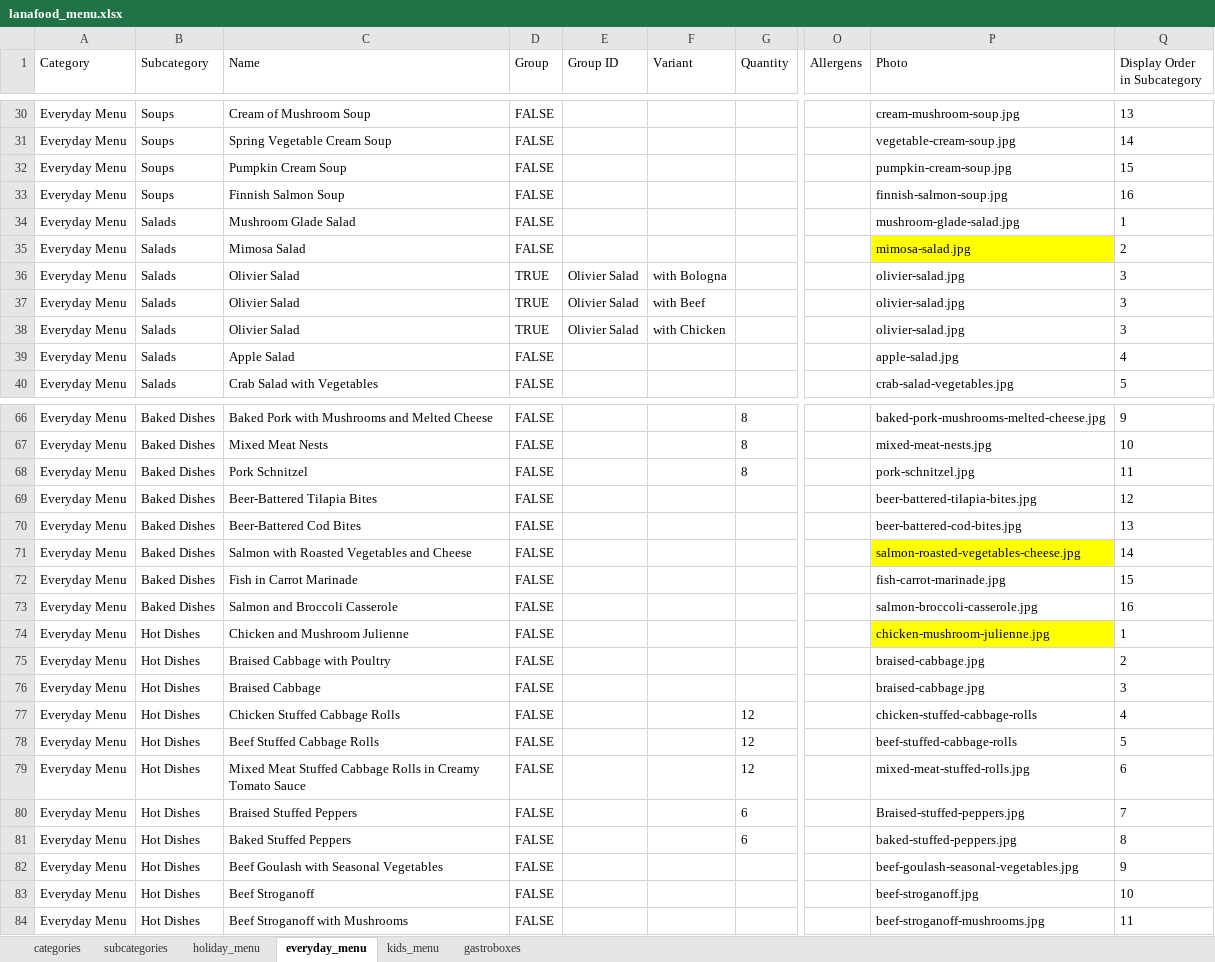
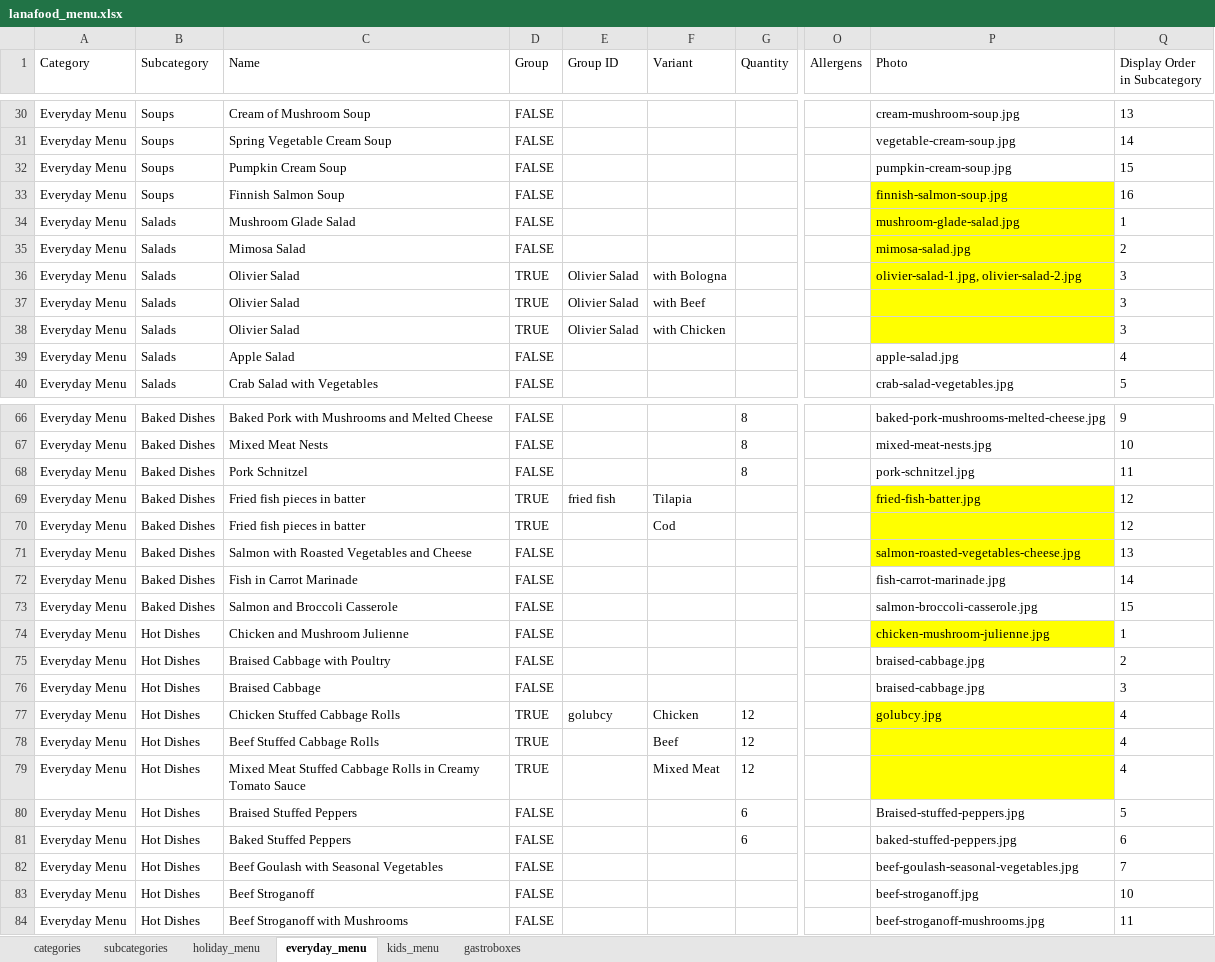
Before and after one commit to volharahulia/lana-food, an Excel workbook: docs/lanafood_menu.xlsx, sheet everyday_menu, drawn as a sheet; only a part is shown, gaps mark what is left out; values as stored, in another font and other column widths than the file's, no borders; charts and pictures not drawn; the diff covers the shown part only; the diff names each change by its address in the sheet, - before the commit and + after, or states it on an @@ line.

Commit message:
Menu swipe fix to extend selection

```diff
--- a/docs/lanafood_menu.xlsx (sheet everyday_menu)
+++ b/docs/lanafood_menu.xlsx (sheet everyday_menu)
-P33:P34 fill: none
+P33:P34 fill: #FFFF00
-P36 (Photo): olivier-salad.jpg
+P36 (Photo): olivier-salad-1.jpg, olivier-salad-2.jpg
-P36:P38 fill: none
+P36:P38 fill: #FFFF00
-P37:P38 (Photo): olivier-salad.jpg
+P37:P38 (Photo): (empty)
-C69 (Name): Beer-Battered Tilapia Bites
+C69 (Name): Fried fish pieces in batter
-D69:D70 (Group): FALSE
+D69:D70 (Group): TRUE
-E69 (Group ID): (empty)
+E69 (Group ID): fried fish
-F69 (Variant): (empty)
+F69 (Variant): Tilapia
-P69 (Photo): beer-battered-tilapia-bites.jpg
+P69 (Photo): fried-fish-batter.jpg
-P69:P70 fill: none
+P69:P70 fill: #FFFF00
-C70 (Name): Beer-Battered Cod Bites
+C70 (Name): Fried fish pieces in batter
-F70 (Variant): (empty)
+F70 (Variant): Cod
-P70 (Photo): beer-battered-cod-bites.jpg
+P70 (Photo): (empty)
-Q70 (Display Order in Subcategory): 13
+Q70 (Display Order in Subcategory): 12
-Q71 (Display Order in Subcategory): 14
+Q71 (Display Order in Subcategory): 13
-Q72 (Display Order in Subcategory): 15
+Q72 (Display Order in Subcategory): 14
-Q73 (Display Order in Subcategory): 16
+Q73 (Display Order in Subcategory): 15
-D77:D79 (Group): FALSE
+D77:D79 (Group): TRUE
-E77 (Group ID): (empty)
+E77 (Group ID): golubcy
-F77 (Variant): (empty)
+F77 (Variant): Chicken
-P77 (Photo): chicken-stuffed-cabbage-rolls
+P77 (Photo): golubcy.jpg
-P77:P79 fill: none
+P77:P79 fill: #FFFF00
-F78 (Variant): (empty)
+F78 (Variant): Beef
-P78 (Photo): beef-stuffed-cabbage-rolls
+P78 (Photo): (empty)
-Q78 (Display Order in Subcategory): 5
+Q78 (Display Order in Subcategory): 4
-F79 (Variant): (empty)
+F79 (Variant): Mixed Meat
-P79 (Photo): mixed-meat-stuffed-rolls.jpg
+P79 (Photo): (empty)
-Q79 (Display Order in Subcategory): 6
+Q79 (Display Order in Subcategory): 4
-Q80 (Display Order in Subcategory): 7
+Q80 (Display Order in Subcategory): 5
-Q81 (Display Order in Subcategory): 8
+Q81 (Display Order in Subcategory): 6
-Q82 (Display Order in Subcategory): 9
+Q82 (Display Order in Subcategory): 7
```
Also changed, not shown: 4 edited cells elsewhere in this sheet, sheet holiday_menu, 6 other files.
